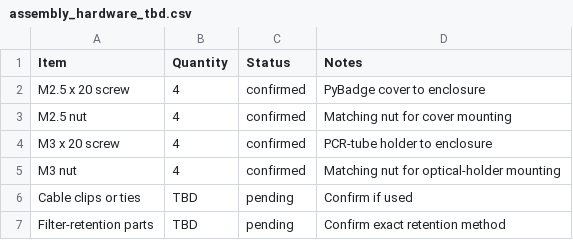
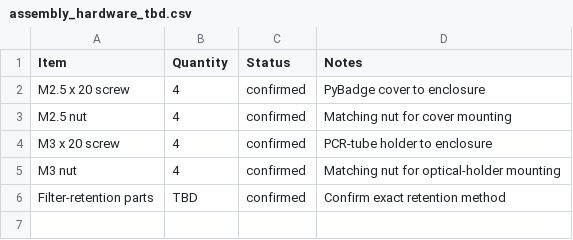
Before and after one commit to matthiasbirkich/diy-quantifluorone-dsdna-fluorometer, a CSV file: bom/assembly_hardware_tbd.csv, drawn as a sheet.

```diff
--- a/bom/assembly_hardware_tbd.csv
+++ b/bom/assembly_hardware_tbd.csv
@@ -5,3 +5,2 @@ M3 x 20 screw,4,confirmed,PCR-tube holder to enclosure
 M3 nut,4,confirmed,Matching nut for optical-holder mounting
-Cable clips or ties,TBD,pending,Confirm if used
-Filter-retention parts,TBD,pending,Confirm exact retention method
+Filter-retention parts,TBD,confirmed,Confirm exact retention method
```
Also changed, not shown: bom/master_bom.csv.
